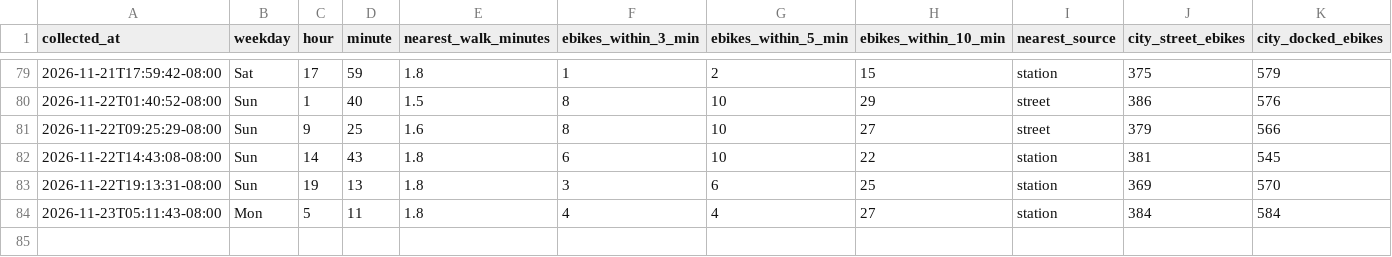
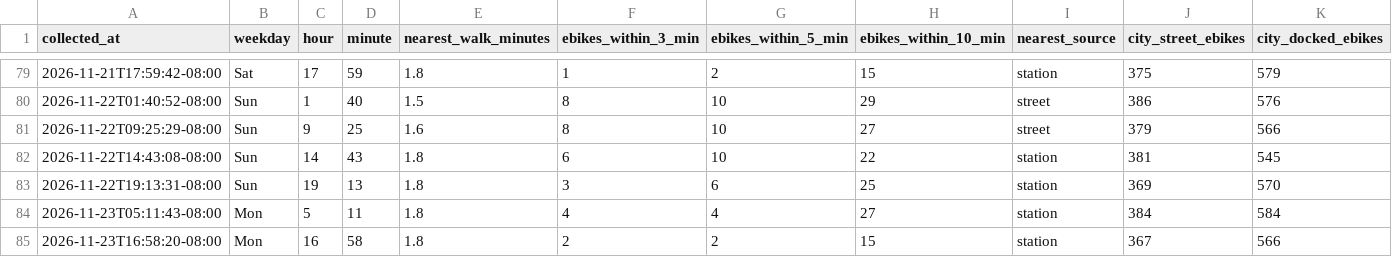
Before and after one commit to aaron-underhill/biketown-alert, a CSV file: availability.csv, drawn as a sheet; only a part is shown, gaps mark what is left out; the diff names each change by its address in the sheet, - before the commit and + after, or states it on an @@ line.

```diff
--- a/availability.csv
+++ b/availability.csv
+row 85: 2026-11-23T16:58:20-08:00 | Mon | 16 | 58 | 1.8 | 2 | 2 | 15 | station | 367 | 566
```
